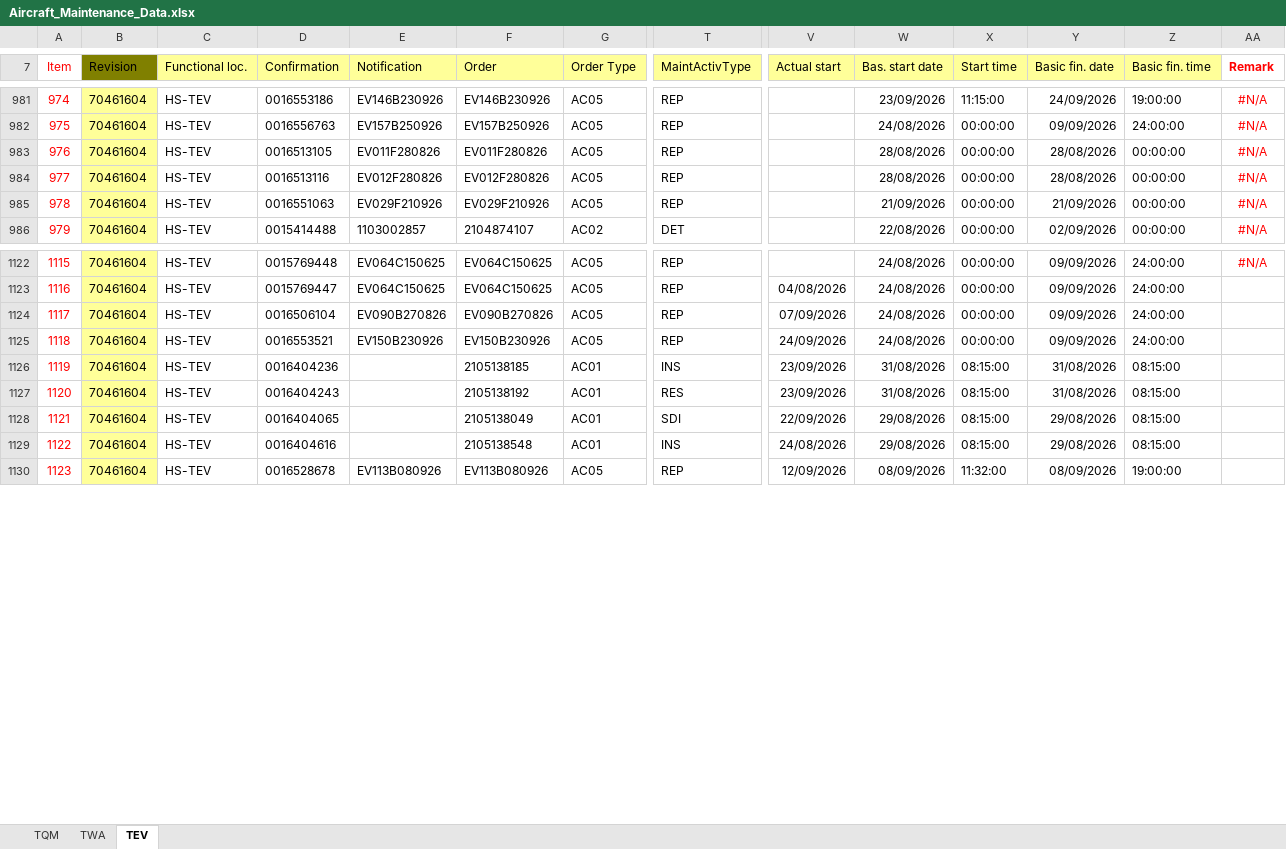
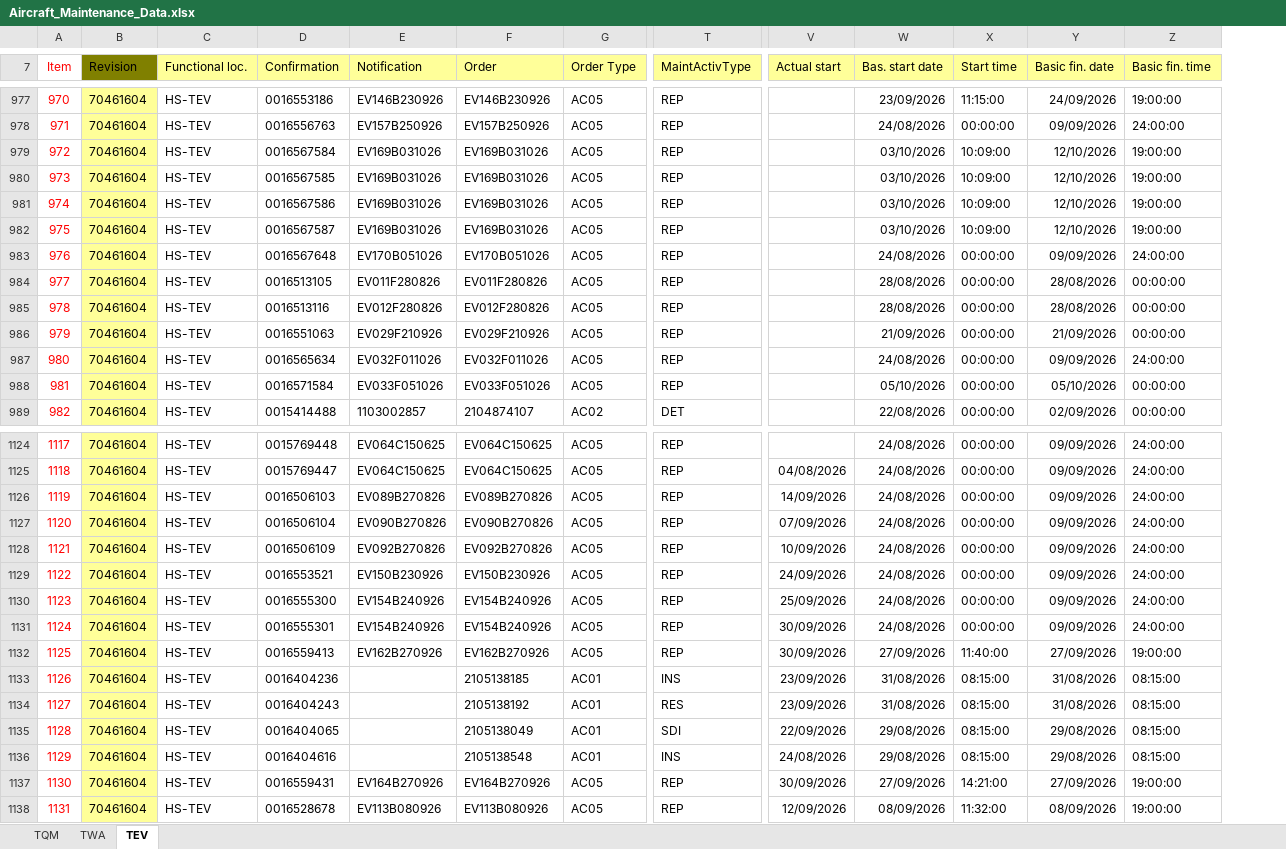
Before and after one commit to Huan289100/aircraft-maintenance-dashboard, an Excel workbook: Aircraft_Maintenance_Data.xlsx, sheet TEV, drawn as a sheet; only a part is shown, gaps mark what is left out; values as stored, in another font and other column widths than the file's, no borders; removed rows and columns are numbered as before the commit, all else as after; rows hold the shown columns only; the diff covers the shown part only; the diff names each change by its address in the sheet, - before the commit and + after, or states it on an @@ line.

```diff
--- a/Aircraft_Maintenance_Data.xlsx (sheet TEV)
+++ b/Aircraft_Maintenance_Data.xlsx (sheet TEV)
-column AA (Remark), rows 981-986: all #N/A; row 1122: #N/A
@@ column A (Item) renumbered from row 89 down @@
+row 979: 972 | 70461604 | HS-TEV | 0016567584 | EV169B031026 | EV169B031026 | AC05 | REP |  | 03/10/2026 | 10:09:00 | 12/10/2026 | 19:00:00
+row 980: 973 | 70461604 | HS-TEV | 0016567585 | EV169B031026 | EV169B031026 | AC05 | REP |  | 03/10/2026 | 10:09:00 | 12/10/2026 | 19:00:00
+row 981: 974 | 70461604 | HS-TEV | 0016567586 | EV169B031026 | EV169B031026 | AC05 | REP |  | 03/10/2026 | 10:09:00 | 12/10/2026 | 19:00:00
+row 982: 975 | 70461604 | HS-TEV | 0016567587 | EV169B031026 | EV169B031026 | AC05 | REP |  | 03/10/2026 | 10:09:00 | 12/10/2026 | 19:00:00
+row 983: 976 | 70461604 | HS-TEV | 0016567648 | EV170B051026 | EV170B051026 | AC05 | REP |  | 24/08/2026 | 00:00:00 | 09/09/2026 | 24:00:00
+row 987: 980 | 70461604 | HS-TEV | 0016565634 | EV032F011026 | EV032F011026 | AC05 | REP |  | 24/08/2026 | 00:00:00 | 09/09/2026 | 24:00:00
+row 988: 981 | 70461604 | HS-TEV | 0016571584 | EV033F051026 | EV033F051026 | AC05 | REP |  | 05/10/2026 | 00:00:00 | 05/10/2026 | 00:00:00
+row 1126: 1119 | 70461604 | HS-TEV | 0016506103 | EV089B270826 | EV089B270826 | AC05 | REP | 14/09/2026 | 24/08/2026 | 00:00:00 | 09/09/2026 | 24:00:00
+row 1128: 1121 | 70461604 | HS-TEV | 0016506109 | EV092B270826 | EV092B270826 | AC05 | REP | 10/09/2026 | 24/08/2026 | 00:00:00 | 09/09/2026 | 24:00:00
+row 1130: 1123 | 70461604 | HS-TEV | 0016555300 | EV154B240926 | EV154B240926 | AC05 | REP | 25/09/2026 | 24/08/2026 | 00:00:00 | 09/09/2026 | 24:00:00
+row 1131: 1124 | 70461604 | HS-TEV | 0016555301 | EV154B240926 | EV154B240926 | AC05 | REP | 30/09/2026 | 24/08/2026 | 00:00:00 | 09/09/2026 | 24:00:00
+row 1132: 1125 | 70461604 | HS-TEV | 0016559413 | EV162B270926 | EV162B270926 | AC05 | REP | 30/09/2026 | 27/09/2026 | 11:40:00 | 27/09/2026 | 19:00:00
+row 1137: 1130 | 70461604 | HS-TEV | 0016559431 | EV164B270926 | EV164B270926 | AC05 | REP | 30/09/2026 | 27/09/2026 | 14:21:00 | 27/09/2026 | 19:00:00
```
Also changed, not shown: 13 added rows, 16 removed rows and 14 edited cells elsewhere in this sheet, sheet TQM, sheet TWA, charts or pictures.
